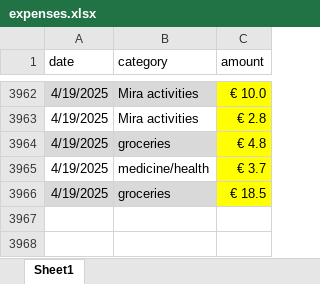
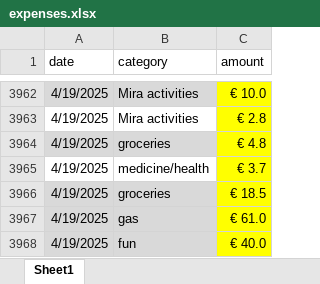
Before and after one commit to Dpotr/exp_forecast, an Excel workbook: expenses.xlsx, sheet Sheet1, drawn as a sheet; only a part is shown, gaps mark what is left out; values as stored, in another font and other column widths than the file's, no borders; the diff names each change by its address in the sheet, - before the commit and + after, or states it on an @@ line.

Commit message:
Auto-update: pp.py, expenses.xlsx, forecast_results.xlsx

```diff
--- a/expenses.xlsx (sheet Sheet1)
+++ b/expenses.xlsx (sheet Sheet1)
+row 3967: 4/19/2025 | gas | € 61.0
+row 3968: 4/19/2025 | fun | € 40.0
```
Also changed, not shown: 2 other files.
